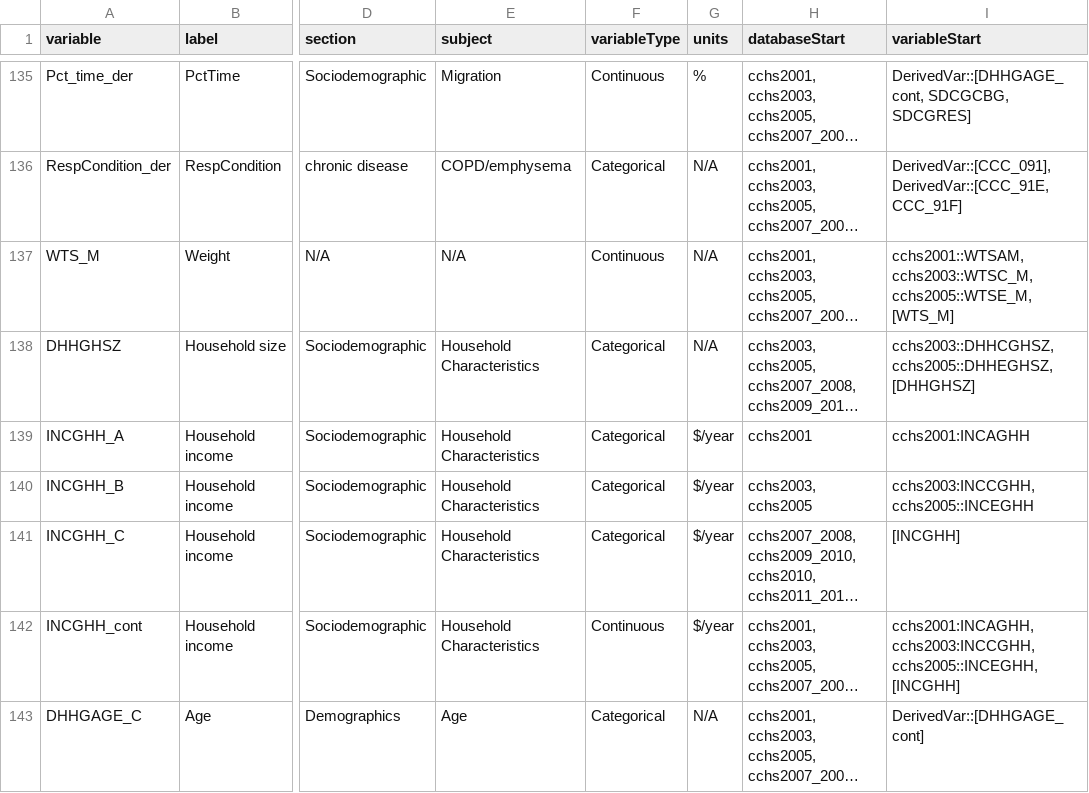
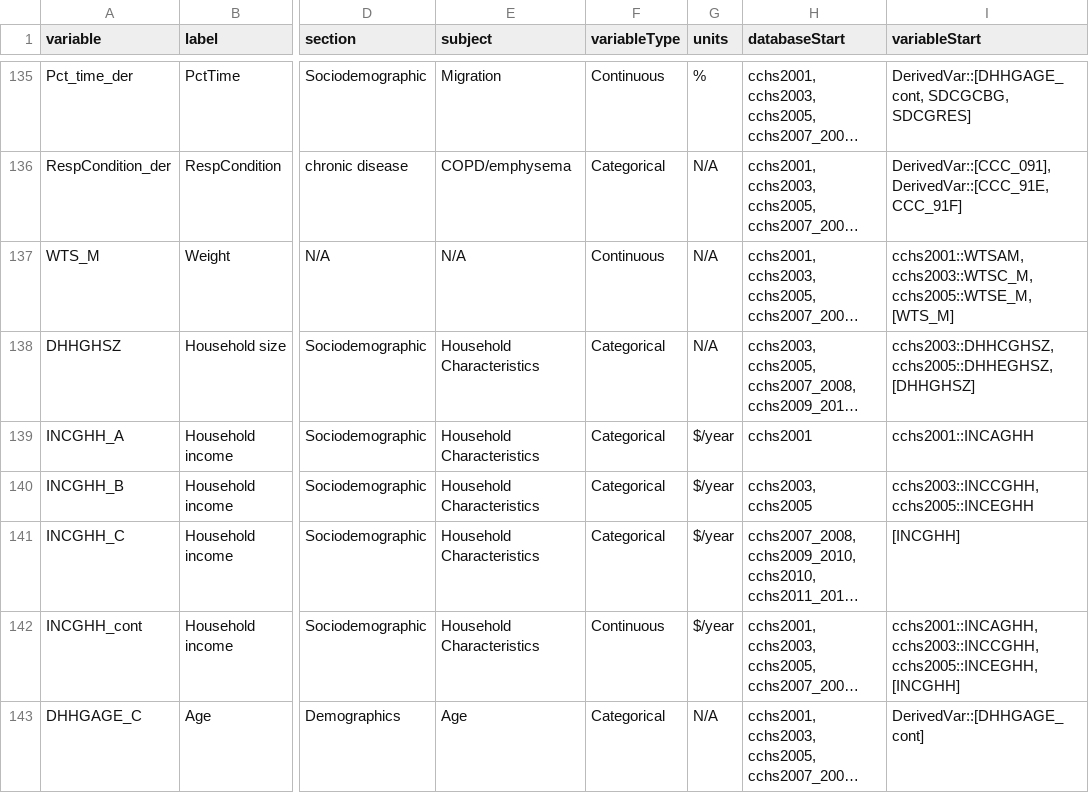
Before and after one commit to Big-Life-Lab/cchsflow, a CSV file: inst/extdata/variables.csv, drawn as a sheet; only a part is shown, gaps mark what is left out; long unchanged cells end in …; the diff names each change by its address in the sheet, - before the commit and + after, or states it on an @@ line.

Commit message:
[Bug] correction in syntax in variables.csv & variableDetails.csv

```diff
--- a/inst/extdata/variables.csv
+++ b/inst/extdata/variables.csv
-I139 (variableStart): cchs2001:INCAGHH
+I139 (variableStart): cchs2001::INCAGHH
-I140 (variableStart): cchs2003:INCCGHH, cchs2005::INCEGHH
+I140 (variableStart): cchs2003::INCCGHH, cchs2005::INCEGHH
-I142 (variableStart): cchs2001:INCAGHH, cchs2003:INCCGHH, cchs2005::INCEGHH, [INCGHH]
+I142 (variableStart): cchs2001::INCAGHH, cchs2003::INCCGHH, cchs2005::INCEGHH, [INCGHH]
```
Also changed, not shown: inst/extdata/variableDetails.csv, 2 other files.
